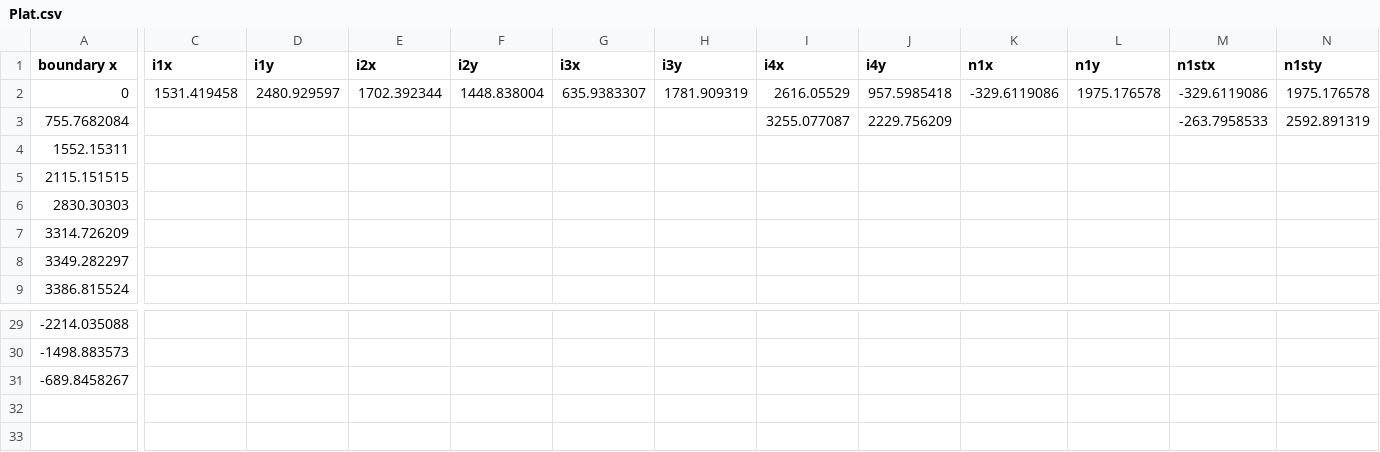
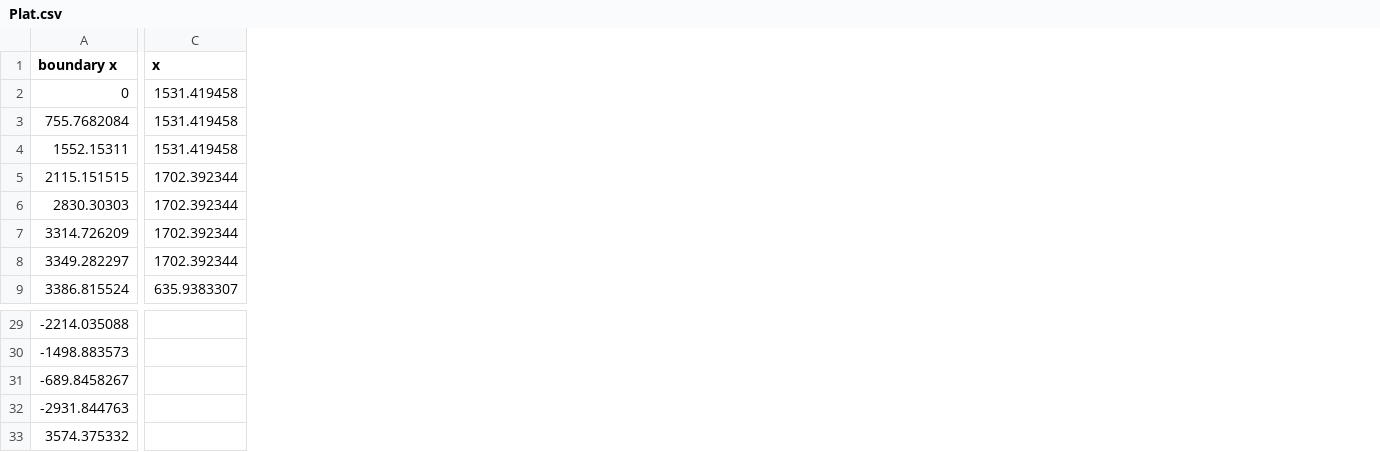
Before and after one commit to AdrianSalinas98/Petroleum-Engineering-Repository, a CSV file: Plat.csv, drawn as a sheet; only a part is shown, gaps mark what is left out; removed rows and columns are numbered as before the commit, all else as after; rows hold the shown columns only; the diff covers the shown part only; the diff names each change by its address in the sheet, - before the commit and + after, or states it on an @@ line.

Commit message:
plat2

```diff
--- a/Plat.csv
+++ b/Plat.csv
-column C (i1x), row 2: 1531.419458
-column D (i1y), row 2: 2480.929597
-column E (i2x), row 2: 1702.392344
-column F (i2y), row 2: 1448.838004
-column G (i3x), row 2: 635.9383307
-column H (i3y), row 2: 1781.909319
-column I (i4x), rows 2-3: 2616.05529 | 3255.077087
-column J (i4y), rows 2-3: 957.5985418 | 2229.756209
-column K (n1x), row 2: -329.6119086
-column L (n1y), row 2: 1975.176578
-column M (n1stx), rows 2-3: -329.6119086 | -263.7958533
-column N (n1sty), rows 2-3: 1975.176578 | 2592.891319
+column C (x), rows 2-9: 1531.419458 | 1531.419458 | 1531.419458 | 1702.392344 | 1702.392344 | 1702.392344 | 1702.392344 | 635.9383307
+row 32: -2931.844763
+row 33: 3574.375332
```
Also changed, not shown: 2 added columns elsewhere in this file, 1 other file.
